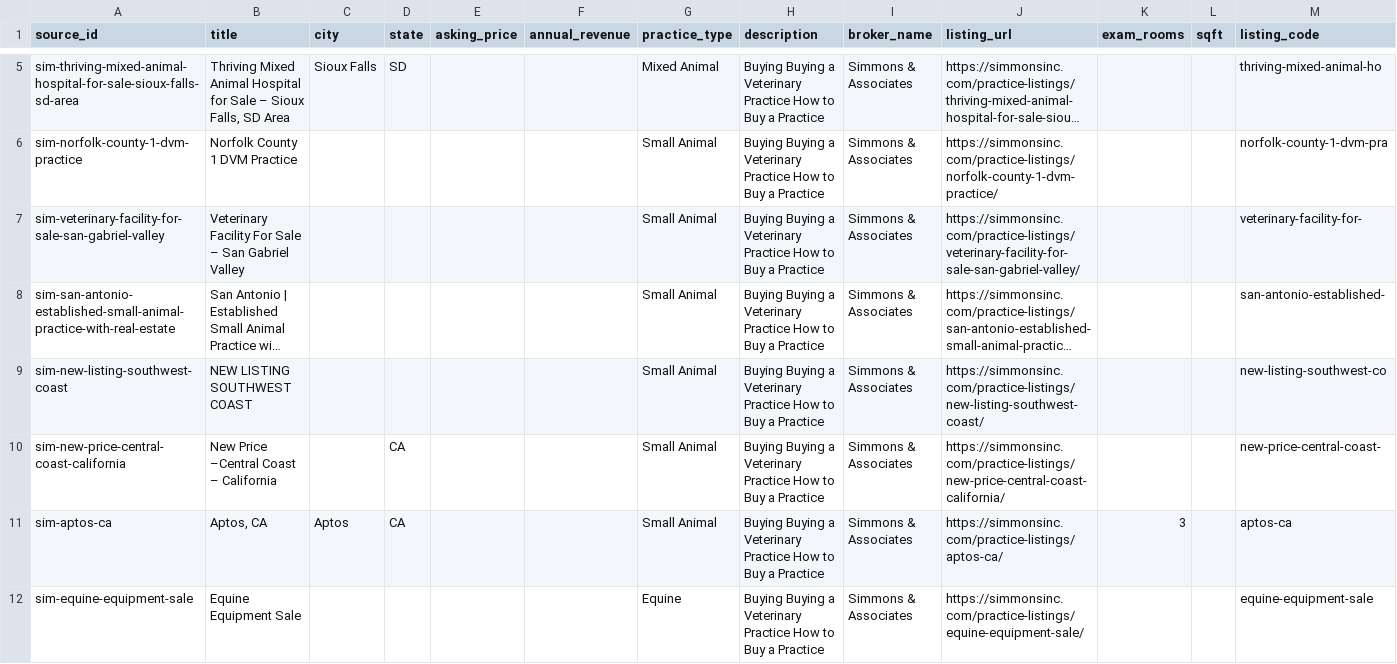
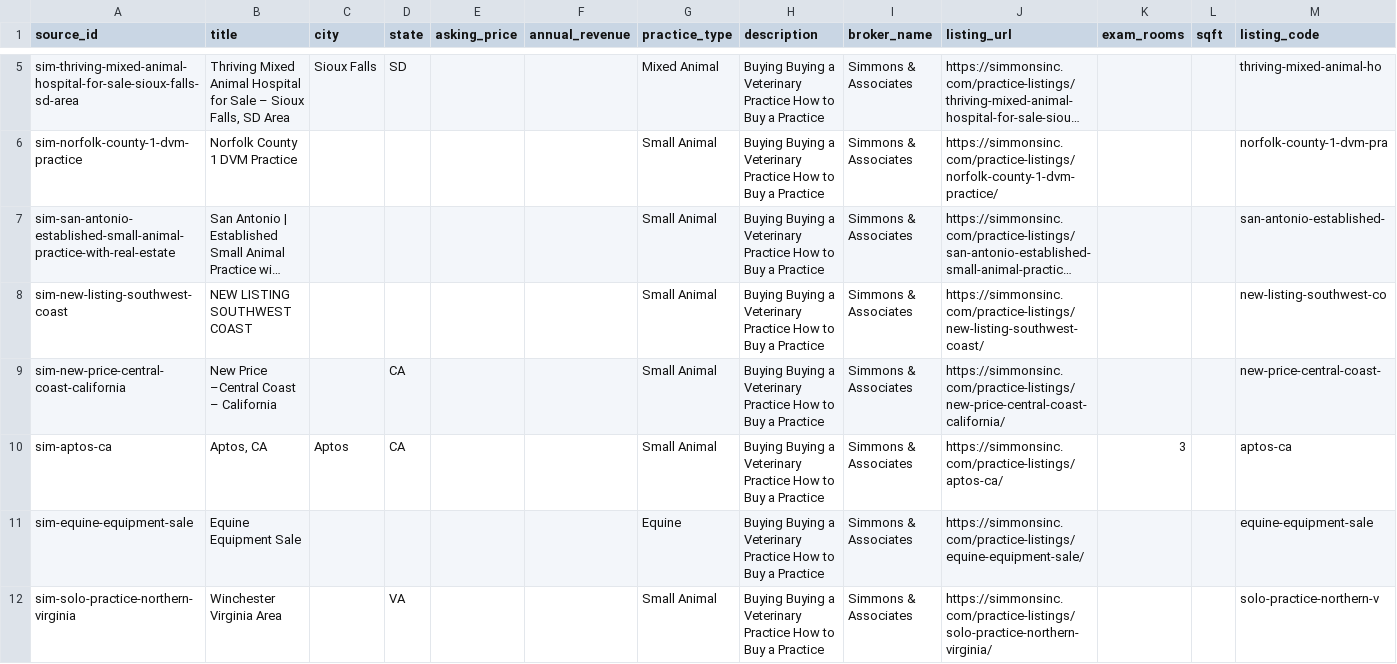
Before and after one commit to DentalAI22/vet-market-scrapers, a CSV file: output/simmons_raw.csv, drawn as a sheet; only a part is shown, gaps mark what is left out; long unchanged cells end in …; removed rows and columns are numbered as before the commit, all else as after; the diff names each change by its address in the sheet, - before the commit and + after, or states it on an @@ line.

Commit message:
chore(vet): refresh listings 2026-07-31T11:14Z

```diff
--- a/output/simmons_raw.csv
+++ b/output/simmons_raw.csv
-row 7: sim-veterinary-facility-for-sale-san-gabriel-valley | Veterinary Facility For Sale – San Gabriel Valley |  |  |  |  | Small Animal | Buying Buying a Veterinary Practice How to Buy a Practice | Simmons & Associates | https://simmonsinc.com/practice-listings/veterinary-facility-for-sale-san-gabriel-valley/ |  |  | veterinary-facility-for-
+row 12: sim-solo-practice-northern-virginia | Winchester Virginia Area |  | VA |  |  | Small Animal | Buying Buying a Veterinary Practice How to Buy a Practice | Simmons & Associates | https://simmonsinc.com/practice-listings/solo-practice-northern-virginia/ |  |  | solo-practice-northern-v
```
Also changed, not shown: 1 other file.
